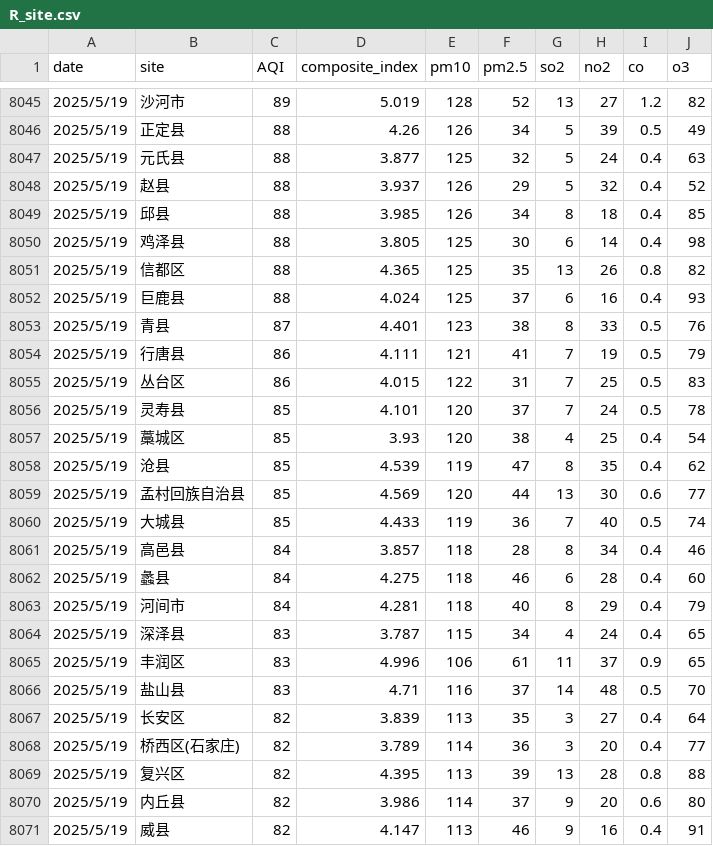
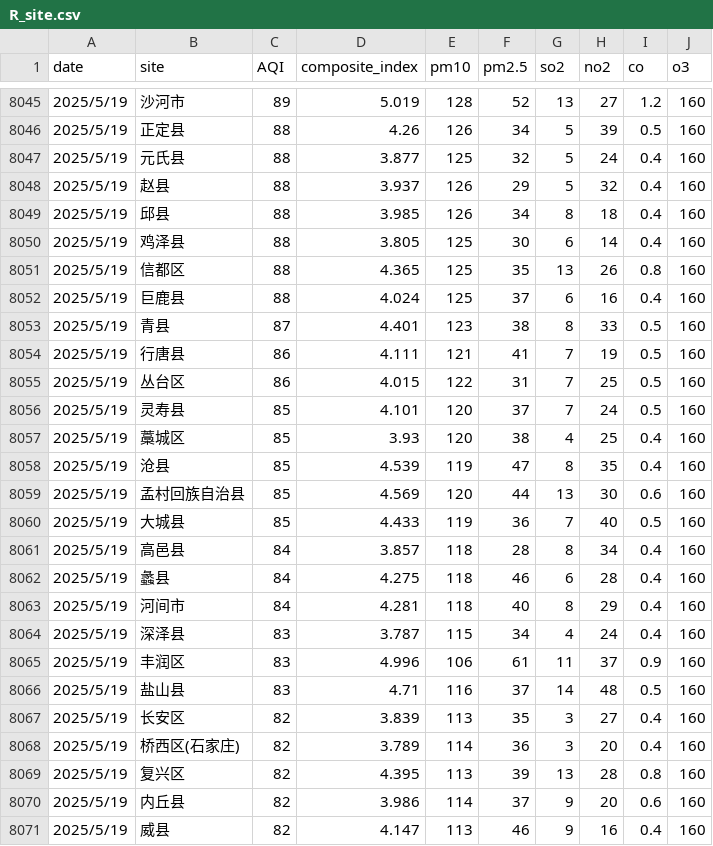
Before and after one commit to zhaolongrui/AQD, a CSV file: R_site.csv, drawn as a sheet; only a part is shown, gaps mark what is left out; the diff covers the shown part only.

```diff
--- a/R_site.csv
+++ b/R_site.csv
@@ -8045,27 +8045,27 @@
-2025/5/19,沙河市,89,5.019,128,52,13,27,1.2,82
-2025/5/19,正定县,88,4.26,126,34,5,39,0.5,49
-2025/5/19,元氏县,88,3.877,125,32,5,24,0.4,63
-2025/5/19,赵县,88,3.937,126,29,5,32,0.4,52
-2025/5/19,邱县,88,3.985,126,34,8,18,0.4,85
-2025/5/19,鸡泽县,88,3.805,125,30,6,14,0.4,98
-2025/5/19,信都区,88,4.365,125,35,13,26,0.8,82
-2025/5/19,巨鹿县,88,4.024,125,37,6,16,0.4,93
-2025/5/19,青县,87,4.401,123,38,8,33,0.5,76
-2025/5/19,行唐县,86,4.111,121,41,7,19,0.5,79
-2025/5/19,丛台区,86,4.015,122,31,7,25,0.5,83
-2025/5/19,灵寿县,85,4.101,120,37,7,24,0.5,78
-2025/5/19,藁城区,85,3.93,120,38,4,25,0.4,54
-2025/5/19,沧县,85,4.539,119,47,8,35,0.4,62
-2025/5/19,孟村回族自治县,85,4.569,120,44,13,30,0.6,77
-2025/5/19,大城县,85,4.433,119,36,7,40,0.5,74
-2025/5/19,高邑县,84,3.857,118,28,8,34,0.4,46
-2025/5/19,蠡县,84,4.275,118,46,6,28,0.4,60
-2025/5/19,河间市,84,4.281,118,40,8,29,0.4,79
-2025/5/19,深泽县,83,3.787,115,34,4,24,0.4,65
-2025/5/19,丰润区,83,4.996,106,61,11,37,0.9,65
-2025/5/19,盐山县,83,4.71,116,37,14,48,0.5,70
-2025/5/19,长安区,82,3.839,113,35,3,27,0.4,64
-2025/5/19,桥西区(石家庄),82,3.789,114,36,3,20,0.4,77
-2025/5/19,复兴区,82,4.395,113,39,13,28,0.8,88
-2025/5/19,内丘县,82,3.986,114,37,9,20,0.6,80
-2025/5/19,威县,82,4.147,113,46,9,16,0.4,91
+2025/5/19,沙河市,89,5.019,128,52,13,27,1.2,160
+2025/5/19,正定县,88,4.26,126,34,5,39,0.5,160
+2025/5/19,元氏县,88,3.877,125,32,5,24,0.4,160
+2025/5/19,赵县,88,3.937,126,29,5,32,0.4,160
+2025/5/19,邱县,88,3.985,126,34,8,18,0.4,160
+2025/5/19,鸡泽县,88,3.805,125,30,6,14,0.4,160
+2025/5/19,信都区,88,4.365,125,35,13,26,0.8,160
+2025/5/19,巨鹿县,88,4.024,125,37,6,16,0.4,160
+2025/5/19,青县,87,4.401,123,38,8,33,0.5,160
+2025/5/19,行唐县,86,4.111,121,41,7,19,0.5,160
+2025/5/19,丛台区,86,4.015,122,31,7,25,0.5,160
+2025/5/19,灵寿县,85,4.101,120,37,7,24,0.5,160
+2025/5/19,藁城区,85,3.93,120,38,4,25,0.4,160
+2025/5/19,沧县,85,4.539,119,47,8,35,0.4,160
+2025/5/19,孟村回族自治县,85,4.569,120,44,13,30,0.6,160
+2025/5/19,大城县,85,4.433,119,36,7,40,0.5,160
+2025/5/19,高邑县,84,3.857,118,28,8,34,0.4,160
+2025/5/19,蠡县,84,4.275,118,46,6,28,0.4,160
+2025/5/19,河间市,84,4.281,118,40,8,29,0.4,160
+2025/5/19,深泽县,83,3.787,115,34,4,24,0.4,160
+2025/5/19,丰润区,83,4.996,106,61,11,37,0.9,160
+2025/5/19,盐山县,83,4.71,116,37,14,48,0.5,160
+2025/5/19,长安区,82,3.839,113,35,3,27,0.4,160
+2025/5/19,桥西区(石家庄),82,3.789,114,36,3,20,0.4,160
+2025/5/19,复兴区,82,4.395,113,39,13,28,0.8,160
+2025/5/19,内丘县,82,3.986,114,37,9,20,0.6,160
+2025/5/19,威县,82,4.147,113,46,9,16,0.4,160
```
Also changed, not shown: 140 edited cells elsewhere in this file, R_city.csv.
